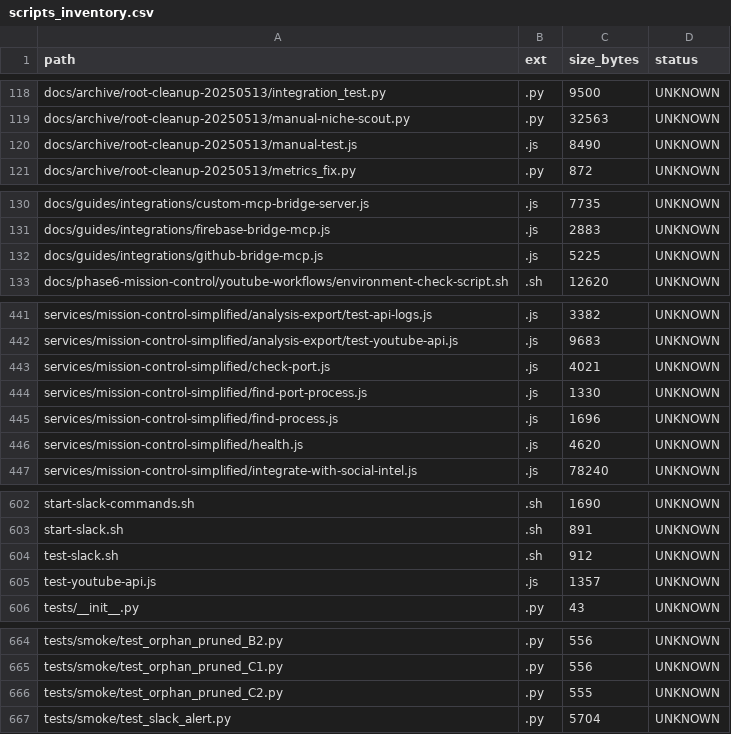
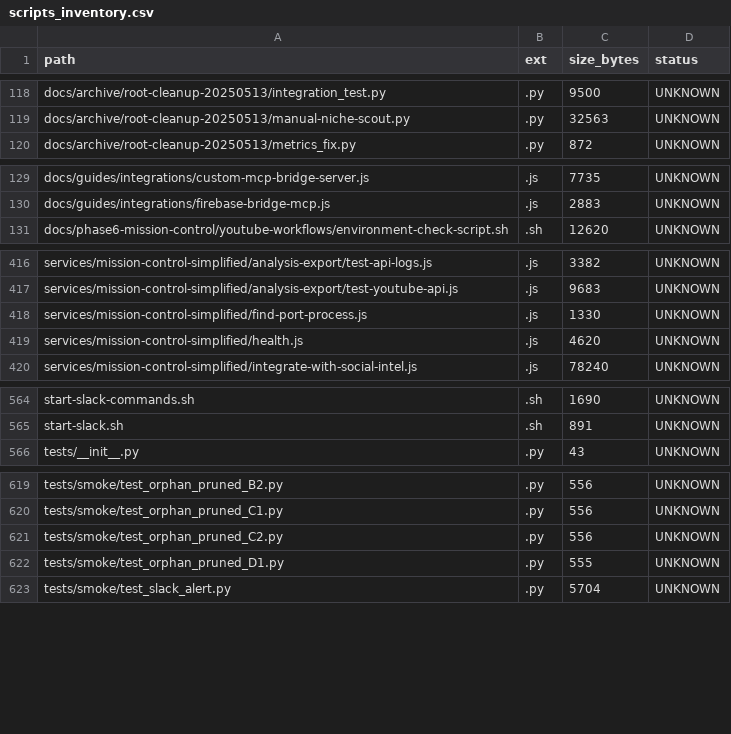
Before and after one commit to locotoki/alfred-agent-platform-v2, a CSV file: metrics/scripts_inventory.csv, drawn as a sheet; only a part is shown, gaps mark what is left out; the diff covers the shown part only.

Commit message:
chore: purge ORPHAN slice D1 (49 obsolete tests)

```diff
--- a/metrics/scripts_inventory.csv
+++ b/metrics/scripts_inventory.csv
@@ -119,3 +119,2 @@ docs/archive/root-cleanup-20250513/integration_test.py,.py,9500,UNKNOWN
 docs/archive/root-cleanup-20250513/manual-niche-scout.py,.py,32563,UNKNOWN
-docs/archive/root-cleanup-20250513/manual-test.js,.js,8490,UNKNOWN
 docs/archive/root-cleanup-20250513/metrics_fix.py,.py,872,UNKNOWN
@@ -131,3 +130,2 @@ docs/guides/integrations/custom-mcp-bridge-server.js,.js,7735,UNKNOWN
 docs/guides/integrations/firebase-bridge-mcp.js,.js,2883,UNKNOWN
-docs/guides/integrations/github-bridge-mcp.js,.js,5225,UNKNOWN
 docs/phase6-mission-control/youtube-workflows/environment-check-script.sh,.sh,12620,UNKNOWN
@@ -442,5 +417,3 @@ services/mission-control-simplified/analysis-export/test-api-logs.js,.js,3382,UN
 services/mission-control-simplified/analysis-export/test-youtube-api.js,.js,9683,UNKNOWN
-services/mission-control-simplified/check-port.js,.js,4021,UNKNOWN
 services/mission-control-simplified/find-port-process.js,.js,1330,UNKNOWN
-services/mission-control-simplified/find-process.js,.js,1696,UNKNOWN
 services/mission-control-simplified/health.js,.js,4620,UNKNOWN
@@ -603,4 +565,2 @@ start-slack-commands.sh,.sh,1690,UNKNOWN
 start-slack.sh,.sh,891,UNKNOWN
-test-slack.sh,.sh,912,UNKNOWN
-test-youtube-api.js,.js,1357,UNKNOWN
 tests/__init__.py,.py,43,UNKNOWN
@@ -665,3 +620,4 @@ tests/smoke/test_orphan_pruned_B2.py,.py,556,UNKNOWN
 tests/smoke/test_orphan_pruned_C1.py,.py,556,UNKNOWN
-tests/smoke/test_orphan_pruned_C2.py,.py,555,UNKNOWN
+tests/smoke/test_orphan_pruned_C2.py,.py,556,UNKNOWN
+tests/smoke/test_orphan_pruned_D1.py,.py,555,UNKNOWN
 tests/smoke/test_slack_alert.py,.py,5704,UNKNOWN
```
Also changed, not shown: 40 removed rows elsewhere in this file, 51 other files.
